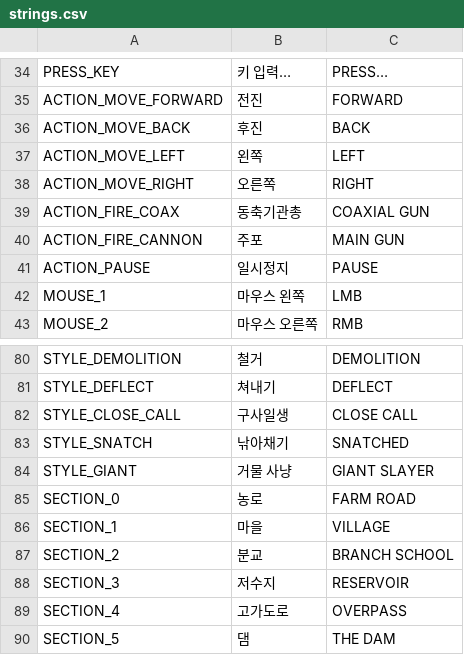
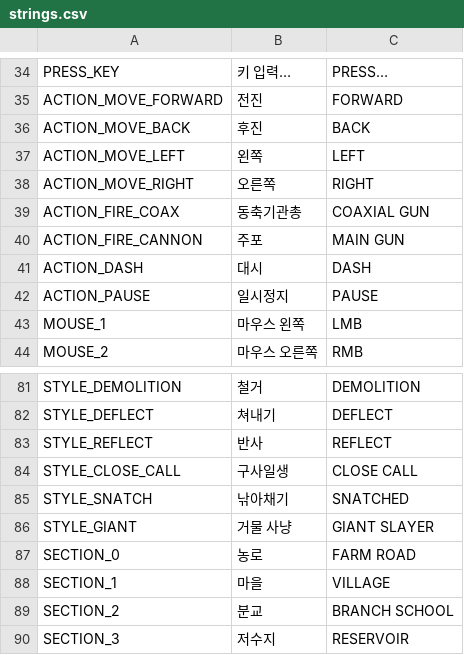
Before and after one commit to scarf005/orca-class, a CSV file: i18n/strings.csv, drawn as a sheet; only a part is shown, gaps mark what is left out; the shorter side is filled out with more unchanged rows; the diff names each change by its address in the sheet, - before the commit and + after, or states it on an @@ line.

```diff
--- a/i18n/strings.csv
+++ b/i18n/strings.csv
+row 41: ACTION_DASH | 대시 | DASH
+row 83: STYLE_REFLECT | 반사 | REFLECT
```
Also changed, not shown: 10 other files.
